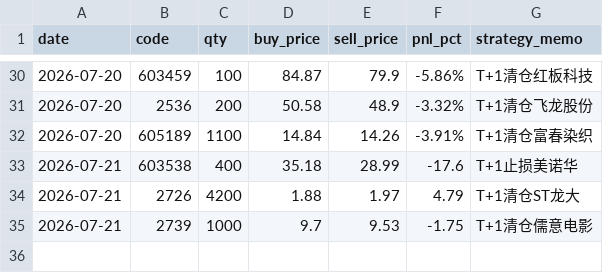
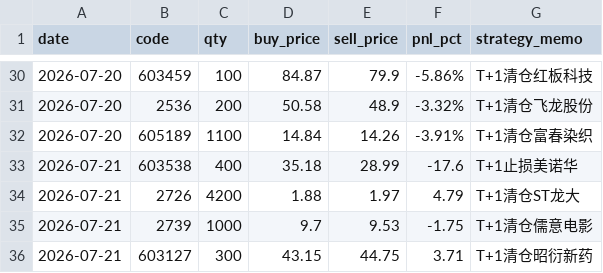
Before and after one commit to quantjuzi/fanbao_strategy, a CSV file: trade_log.csv, drawn as a sheet; only a part is shown, gaps mark what is left out.

Commit message:
update trade_log.csv

```diff
--- a/trade_log.csv
+++ b/trade_log.csv
@@ -35 +35,2 @@ date,code,qty,buy_price,sell_price,pnl_pct,strategy_memo
 2026-07-21,2739,1000,9.7,9.53,-1.75,T+1清仓儒意电影
+2026-07-21,603127,300,43.15,44.75,3.71,T+1清仓昭衍新药
```
